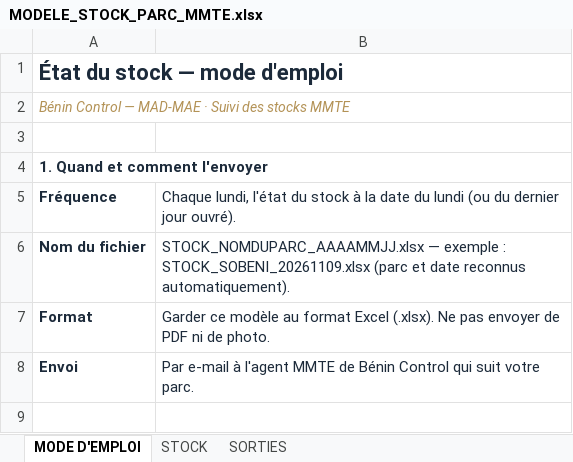
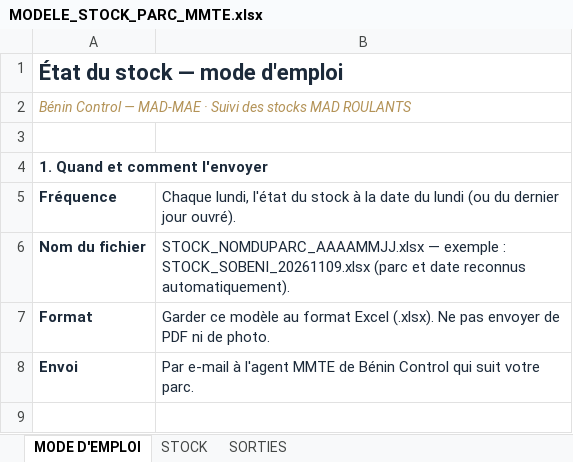
Before and after one commit to Dine97/inventairemmte, an Excel workbook: modeles/MODELE_STOCK_PARC_MMTE.xlsx, sheet MODE D'EMPLOI, drawn as a sheet; only a part is shown; values as stored, in another font and other column widths than the file's, no borders; the diff names each change by its address in the sheet, - before the commit and + after, or states it on an @@ line.

```diff
--- a/modeles/MODELE_STOCK_PARC_MMTE.xlsx (sheet MODE D'EMPLOI)
+++ b/modeles/MODELE_STOCK_PARC_MMTE.xlsx (sheet MODE D'EMPLOI)
-A2: …des stocks MMTE
+A2: …des stocks MAD ROULANTS
```
Also changed, not shown: sheet STOCK, 13 other files.
